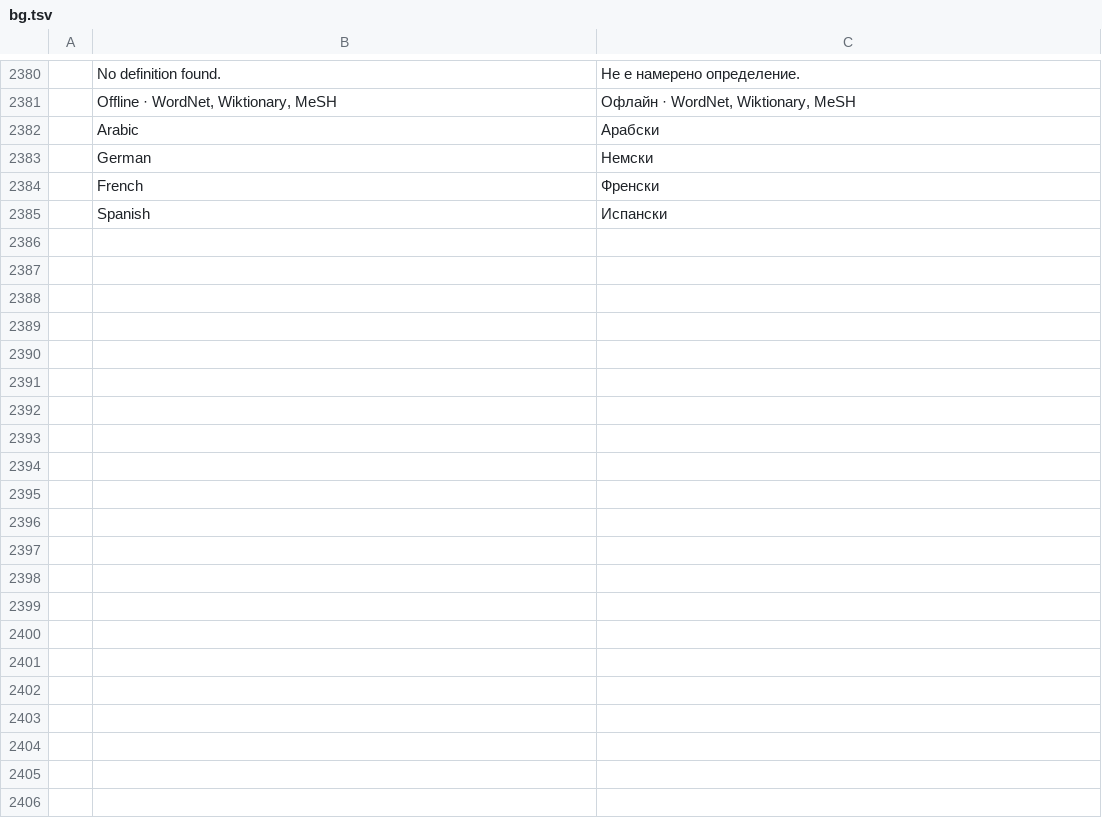
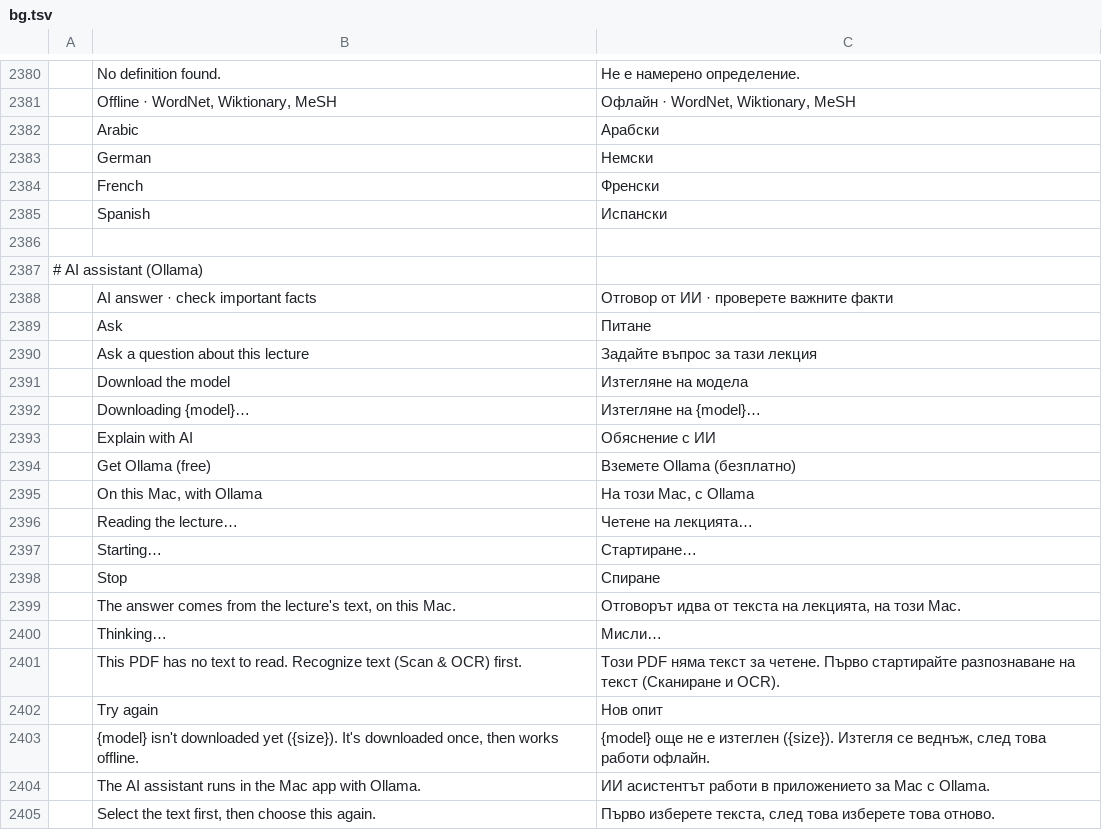
Before and after one commit to abudi012-netizen/pdfcraft, a TSV file: crates/ui-egui/src/i18n/bg.tsv, drawn as a sheet; only a part is shown, gaps mark what is left out; the diff names each change by its address in the sheet, - before the commit and + after, or states it on an @@ line.

```diff
--- a/crates/ui-egui/src/i18n/bg.tsv
+++ b/crates/ui-egui/src/i18n/bg.tsv
+row 2386: (empty)
+row 2387: # AI assistant (Ollama)
+row 2388:  | AI answer · check important facts | Отговор от ИИ · проверете важните факти
+row 2389:  | Ask | Питане
+row 2390:  | Ask a question about this lecture | Задайте въпрос за тази лекция
+row 2391:  | Download the model | Изтегляне на модела
+row 2392:  | Downloading {model}… | Изтегляне на {model}…
+row 2393:  | Explain with AI | Обяснение с ИИ
+row 2394:  | Get Ollama (free) | Вземете Ollama (безплатно)
+row 2395:  | On this Mac, with Ollama | На този Mac, с Ollama
+row 2396:  | Reading the lecture… | Четене на лекцията…
+row 2397:  | Starting… | Стартиране…
+row 2398:  | Stop | Спиране
+row 2399:  | The answer comes from the lecture's text, on this Mac. | Отговорът идва от текста на лекцията, на този Mac.
+row 2400:  | Thinking… | Мисли…
+row 2401:  | This PDF has no text to read. Recognize text (Scan & OCR) first. | Този PDF няма текст за четене. Първо стартирайте разпознаване на текст (Сканиране и OCR).
+row 2402:  | Try again | Нов опит
+row 2403:  | {model} isn't downloaded yet ({size}). It's downloaded once, then works offline. | {model} още не е изтеглен ({size}). Изтегля се веднъж, след това работи офлайн.
+row 2404:  | The AI assistant runs in the Mac app with Ollama. | ИИ асистентът работи в приложението за Mac с Ollama.
+row 2405:  | Select the text first, then choose this again. | Първо изберете текста, след това изберете това отново.
```
Also changed, not shown: crates/ui-egui/src/i18n/ar.tsv, crates/ui-egui/src/i18n/el.tsv, 28 other files.
